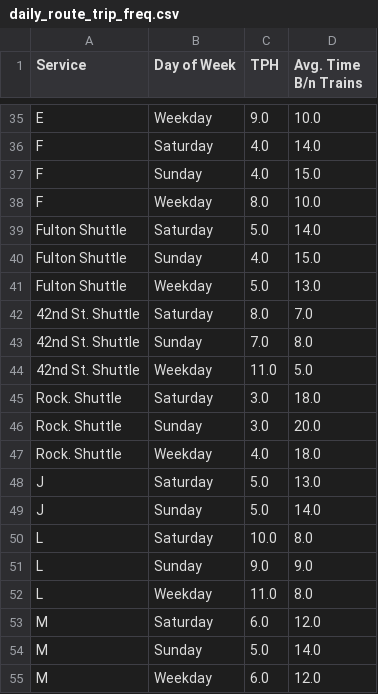
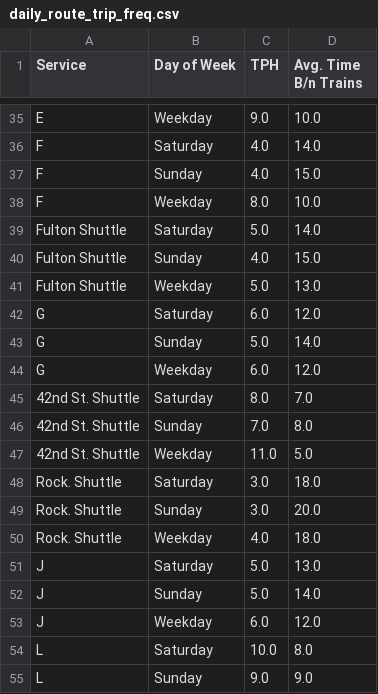
Before and after one commit to gregfeliu/NYC-Subway-Frequencies, a CSV file: data/daily_route_trip_freq.csv, drawn as a sheet; only a part is shown, gaps mark what is left out; the shorter side is filled out with more unchanged rows.

```diff
--- a/data/daily_route_trip_freq.csv
+++ b/data/daily_route_trip_freq.csv
@@ -41,2 +41,5 @@ Fulton Shuttle,Sunday,4.0,15.0
 Fulton Shuttle,Weekday,5.0,13.0
+G,Saturday,6.0,12.0
+G,Sunday,5.0,14.0
+G,Weekday,6.0,12.0
 42nd St. Shuttle,Saturday,8.0,7.0
@@ -49,2 +52,3 @@ J,Saturday,5.0,13.0
 J,Sunday,5.0,14.0
+J,Weekday,6.0,12.0
 L,Saturday,10.0,8.0
```
Also changed, not shown: data/hourly_route_trip_freq.csv, data/trip_interval_route_freq.csv, 1 other file.
